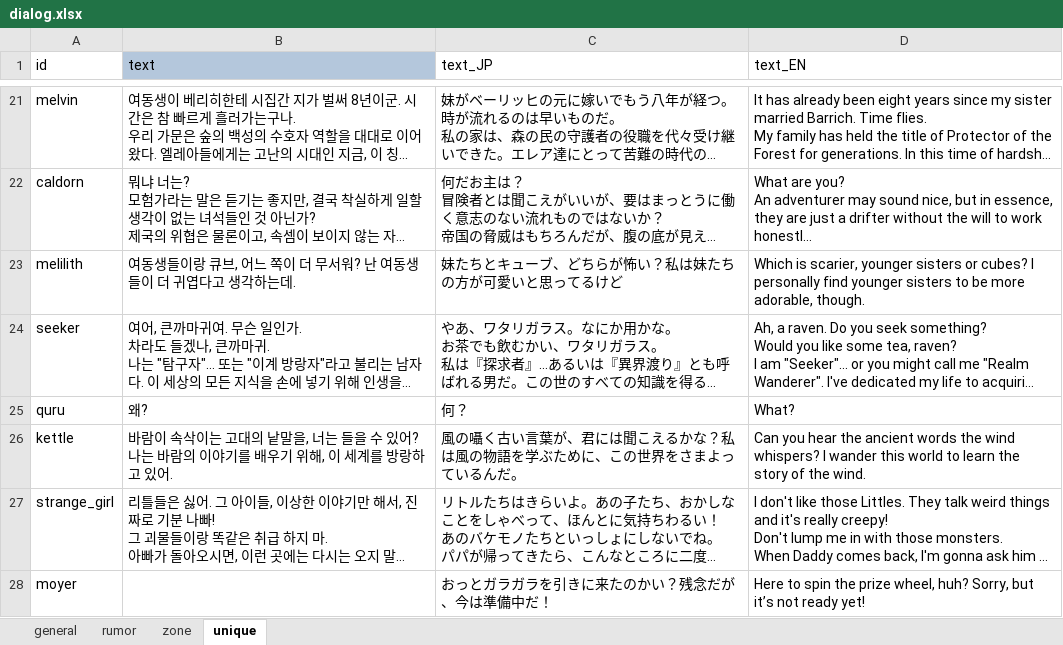
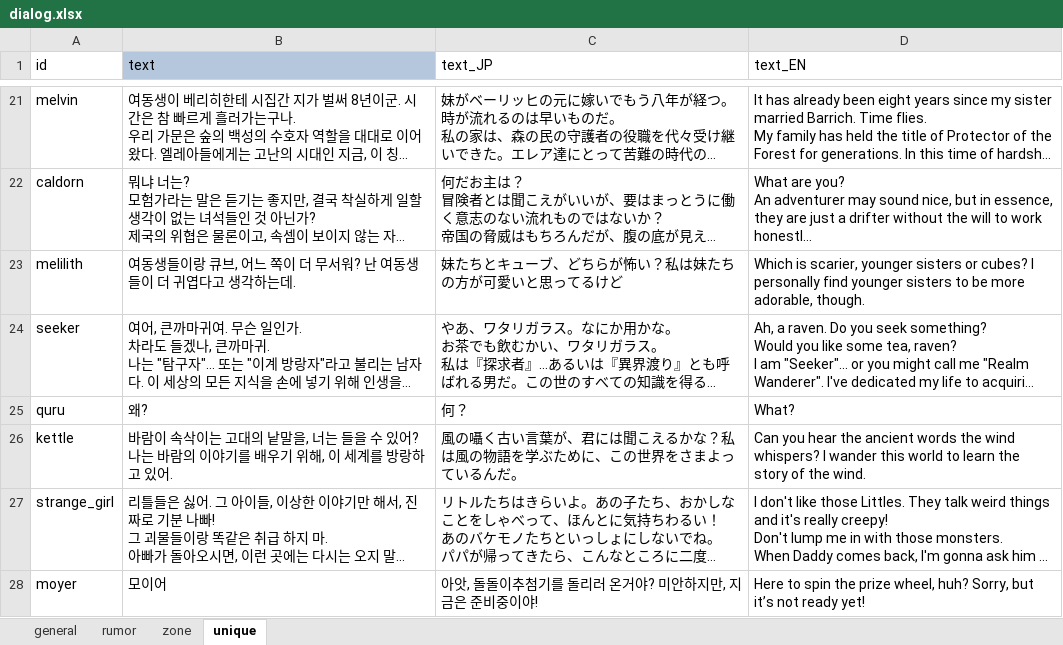
Before and after one commit to cinornu/Elin_KR, an Excel workbook: Mod_Korean/Lang/KR/Dialog/dialog.xlsx, sheet unique, drawn as a sheet; only a part is shown, gaps mark what is left out; long unchanged cells end in …; values as stored, in another font and other column widths than the file's, no borders; the diff names each change by its address in the sheet, - before the commit and + after, or states it on an @@ line.

```diff
--- a/Mod_Korean/Lang/KR/Dialog/dialog.xlsx (sheet unique)
+++ b/Mod_Korean/Lang/KR/Dialog/dialog.xlsx (sheet unique)
-B28 (text): (empty)
+B28 (text): 모이어
-C28 (text_JP): おっとガラガラを引きに来たのかい？残念だが、今は準備中だ！
+C28 (text_JP): 아앗, 돌돌이추첨기를 돌리러 온거야? 미안하지만, 지금은 준비중이야!
```
Also changed, not shown: charts or pictures, Mod_Korean/Lang/KR/Game/CharaText.xlsx, Mod_Korean/Lang/KR/Game/Element.xlsx, 4 other files.
